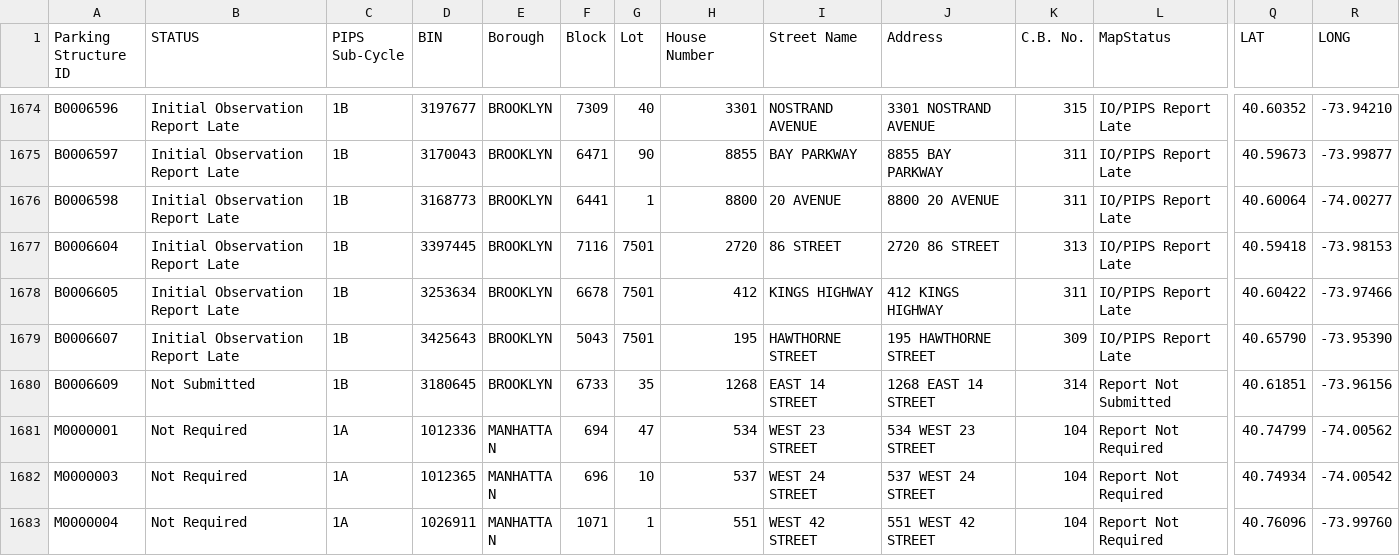
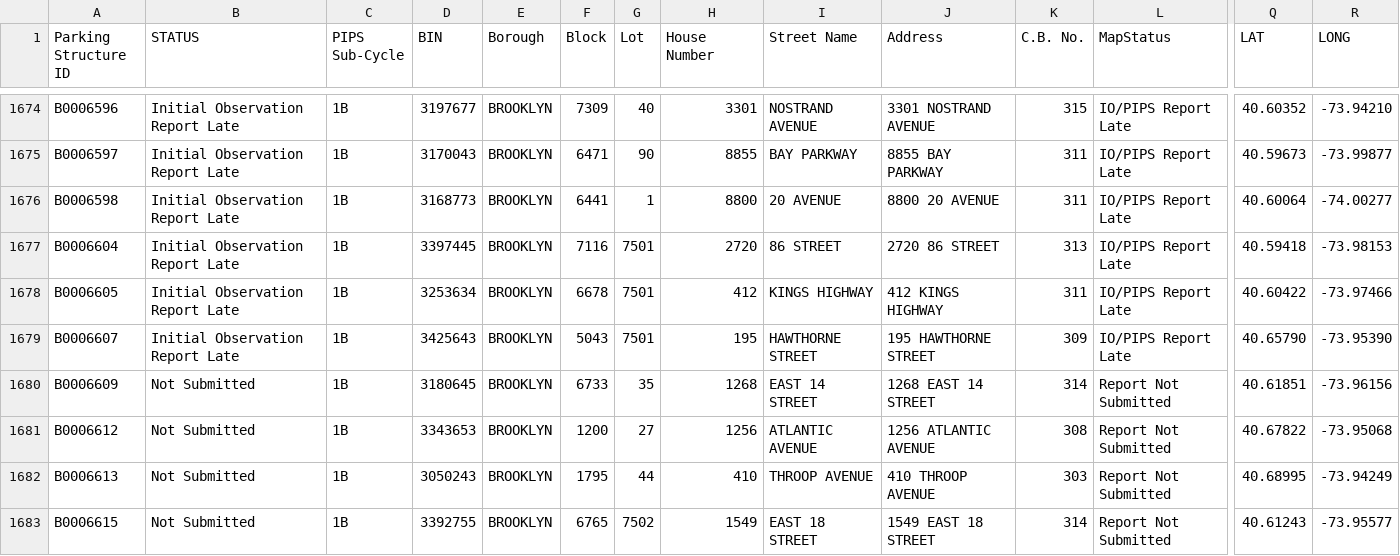
Before and after one commit to NYCDOB/ParkingStructures_InitialObservationReports, a CSV file: data/IO_Status.csv, drawn as a sheet; only a part is shown, gaps mark what is left out; the shorter side is filled out with more unchanged rows; rows hold the shown columns only; the diff covers the shown part only; the diff names each change by its address in the sheet, - before the commit and + after, or states it on an @@ line.

Commit message:
update from script Wed 04/16/2025  6:51:37.63, 5929 rows

```diff
--- a/data/IO_Status.csv
+++ b/data/IO_Status.csv
+row 1681: B0006612 | Not Submitted | 1B | 3343653 | BROOKLYN | 1200 | 27 | 1256 | ATLANTIC AVENUE | 1256 ATLANTIC AVENUE | 308 | Report Not Submitted | 40.67822 | -73.95068
+row 1682: B0006613 | Not Submitted | 1B | 3050243 | BROOKLYN | 1795 | 44 | 410 | THROOP AVENUE | 410 THROOP AVENUE | 303 | Report Not Submitted | 40.68995 | -73.94249
+row 1683: B0006615 | Not Submitted | 1B | 3392755 | BROOKLYN | 6765 | 7502 | 1549 | EAST 18 STREET | 1549 EAST 18 STREET | 314 | Report Not Submitted | 40.61243 | -73.95577
```
Also changed, not shown: 7 added rows, 1 removed row and 9 edited cells elsewhere in this file.
